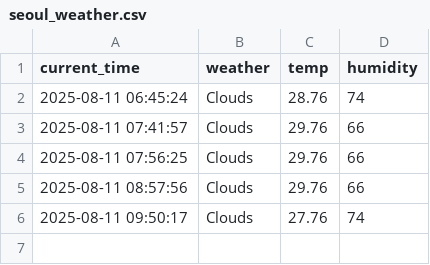
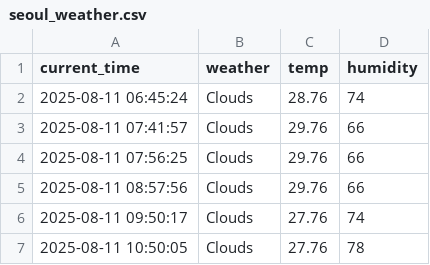
Before and after one commit to taewon522/weather, a CSV file: seoul_weather.csv, drawn as a sheet.

```diff
--- a/seoul_weather.csv
+++ b/seoul_weather.csv
@@ -6 +6,2 @@ current_time,weather,temp,humidity
 2025-08-11 09:50:17,Clouds,27.76,74
+2025-08-11 10:50:05,Clouds,27.76,78
```
